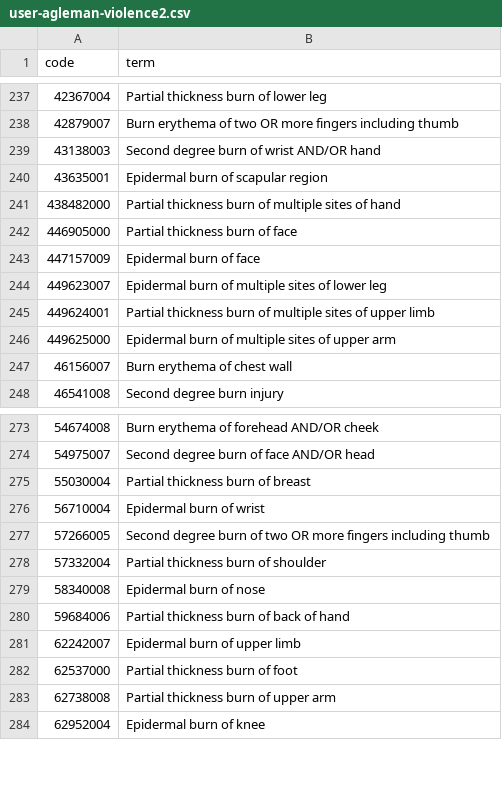
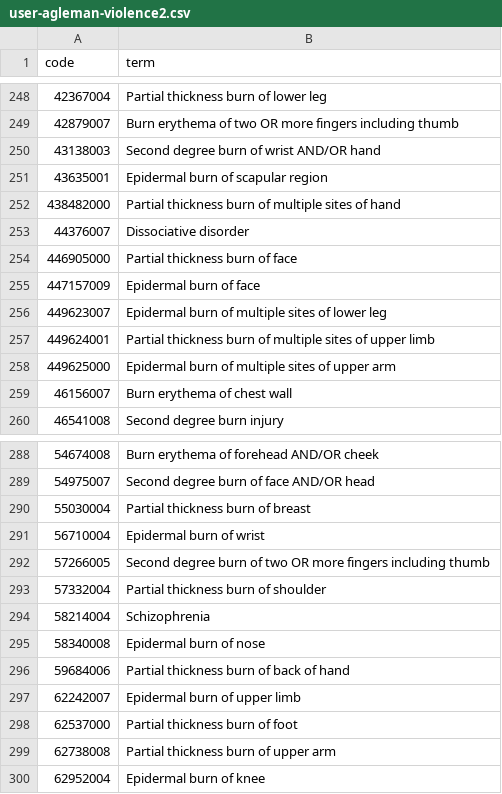
Before and after one commit to opensafely/MH_emergencies, a CSV file: codelists/user-agleman-violence2.csv, drawn as a sheet; only a part is shown, gaps mark what is left out; the diff covers the shown part only; the diff names each change by its address in the sheet, - before the commit and + after, or states it on an @@ line.

```diff
--- a/codelists/user-agleman-violence2.csv
+++ b/codelists/user-agleman-violence2.csv
+row 253: 44376007 | Dissociative disorder
+row 294: 58214004 | Schizophrenia
```
Also changed, not shown: 17 added rows elsewhere in this file, 2 other files.
